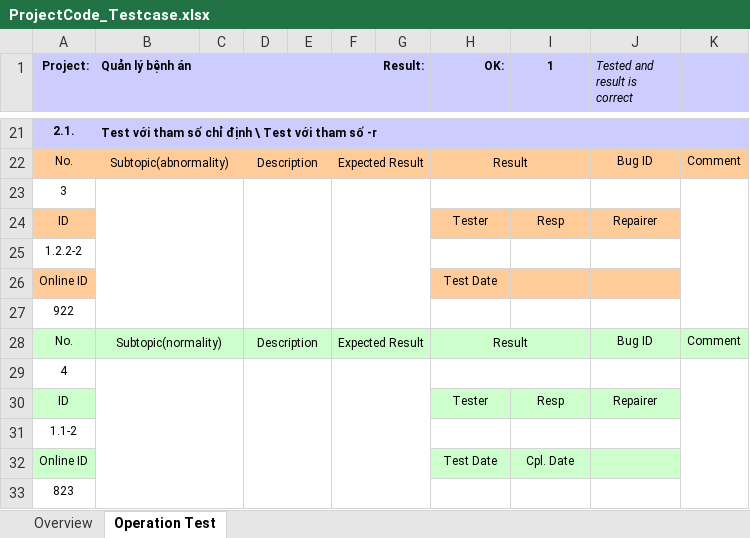
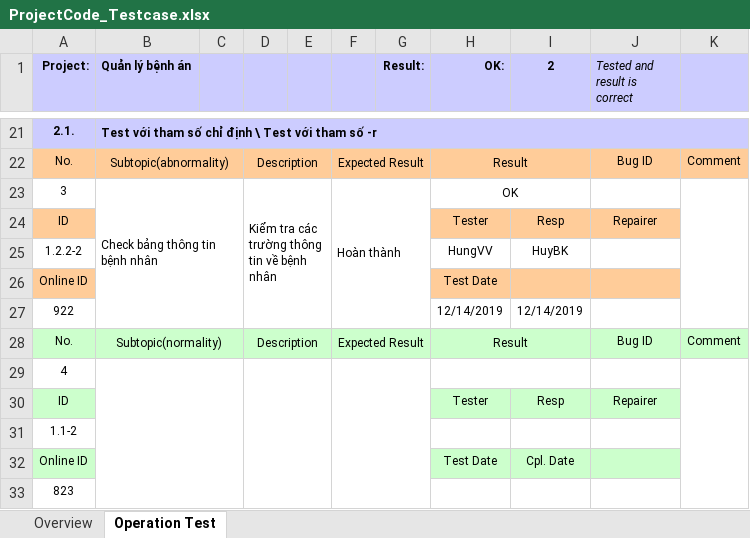
Before and after one commit to HungNguyen501/Mon-Quan-tri-du-an-cong-nghe-thong-tin, an Excel workbook: docs/ProjectCode_Testcase.xlsx, sheet Operation Test, drawn as a sheet; only a part is shown, gaps mark what is left out; values as stored, in another font and other column widths than the file's, no borders; conditional formats not drawn; removed rows and columns are numbered as before the commit, all else as after; the diff names each change by its address in the sheet, - before the commit and + after, or states it on an @@ line.

Commit message:
Test giao diện thông tin bệnh nhân

```diff
--- a/docs/ProjectCode_Testcase.xlsx (sheet Operation Test)
+++ b/docs/ProjectCode_Testcase.xlsx (sheet Operation Test)
-I1: 1
+I1: 2
-row 23: 3
+row 23: 3 | Check bảng thông tin bệnh nhân |  | Kiểm tra các trường thông tin về bệnh nhân |  | Hoàn thành |  | OK
-H25 (OK:): (empty)
+H25 (OK:): HungVV
-I25 (2): (empty)
+I25 (2): HuyBK
-H27 (OK:): (empty)
+H27 (OK:): 12/14/2019
-I27 (2): (empty)
+I27 (2): 12/14/2019
```
